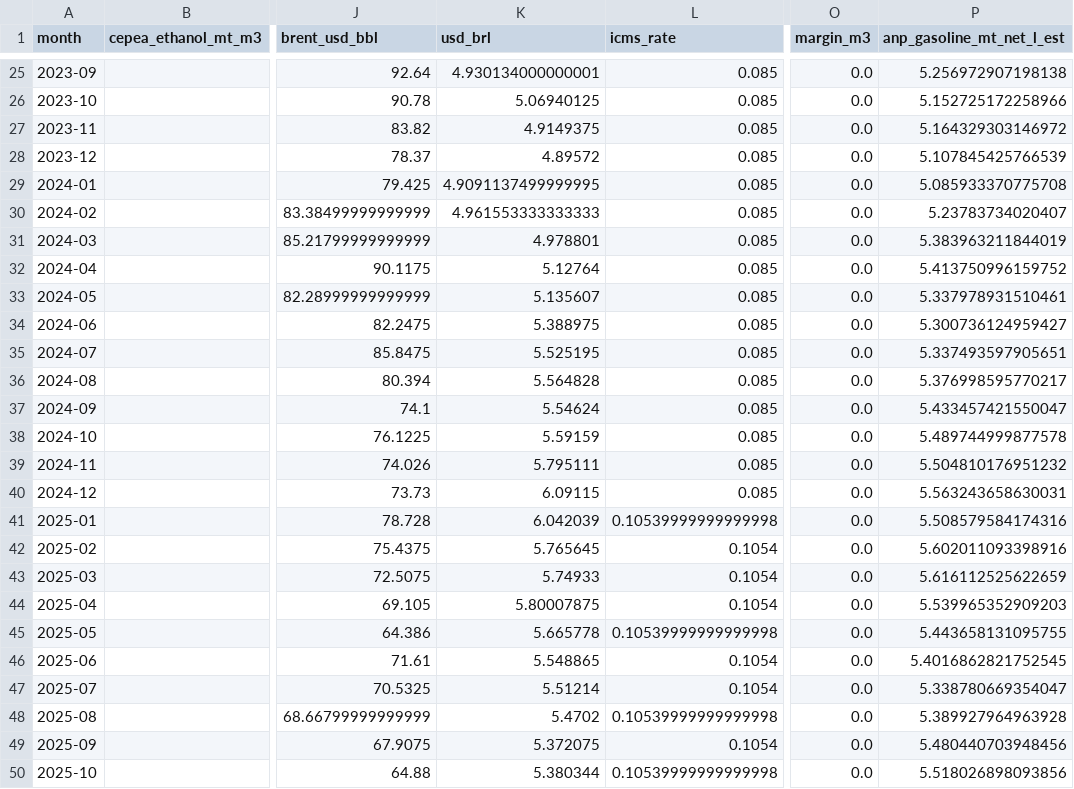
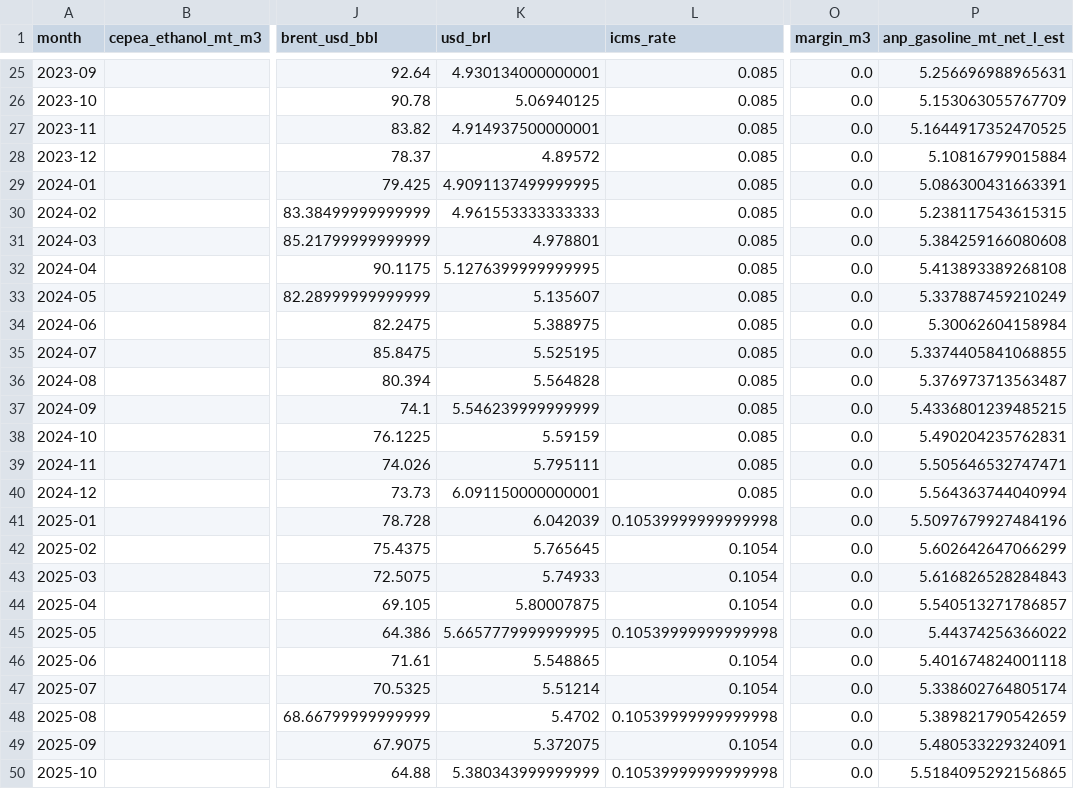
Before and after one commit to CBordaYupanqui/Etanol-de-maiz, a CSV file: outputs/monthly_history.csv, drawn as a sheet; only a part is shown, gaps mark what is left out; the diff covers the shown part only; the diff names each change by its address in the sheet, - before the commit and + after, or states it on an @@ line.

```diff
--- a/outputs/monthly_history.csv
+++ b/outputs/monthly_history.csv
-P25 (anp_gasoline_mt_net_l_est): 5.256972907198138
+P25 (anp_gasoline_mt_net_l_est): 5.256696988965631
-P26 (anp_gasoline_mt_net_l_est): 5.152725172258966
+P26 (anp_gasoline_mt_net_l_est): 5.153063055767709
-K27 (usd_brl): 4.9149375
+K27 (usd_brl): 4.914937500000001
-P27 (anp_gasoline_mt_net_l_est): 5.164329303146972
+P27 (anp_gasoline_mt_net_l_est): 5.1644917352470525
-P28 (anp_gasoline_mt_net_l_est): 5.107845425766539
+P28 (anp_gasoline_mt_net_l_est): 5.10816799015884
-P29 (anp_gasoline_mt_net_l_est): 5.085933370775708
+P29 (anp_gasoline_mt_net_l_est): 5.086300431663391
-P30 (anp_gasoline_mt_net_l_est): 5.23783734020407
+P30 (anp_gasoline_mt_net_l_est): 5.238117543615315
-P31 (anp_gasoline_mt_net_l_est): 5.383963211844019
+P31 (anp_gasoline_mt_net_l_est): 5.384259166080608
-K32 (usd_brl): 5.12764
+K32 (usd_brl): 5.1276399999999995
-P32 (anp_gasoline_mt_net_l_est): 5.413750996159752
+P32 (anp_gasoline_mt_net_l_est): 5.413893389268108
-P33 (anp_gasoline_mt_net_l_est): 5.337978931510461
+P33 (anp_gasoline_mt_net_l_est): 5.337887459210249
-P34 (anp_gasoline_mt_net_l_est): 5.300736124959427
+P34 (anp_gasoline_mt_net_l_est): 5.30062604158984
-P35 (anp_gasoline_mt_net_l_est): 5.337493597905651
+P35 (anp_gasoline_mt_net_l_est): 5.3374405841068855
-P36 (anp_gasoline_mt_net_l_est): 5.376998595770217
+P36 (anp_gasoline_mt_net_l_est): 5.376973713563487
-K37 (usd_brl): 5.54624
+K37 (usd_brl): 5.546239999999999
-P37 (anp_gasoline_mt_net_l_est): 5.433457421550047
+P37 (anp_gasoline_mt_net_l_est): 5.4336801239485215
-P38 (anp_gasoline_mt_net_l_est): 5.489744999877578
+P38 (anp_gasoline_mt_net_l_est): 5.490204235762831
-P39 (anp_gasoline_mt_net_l_est): 5.504810176951232
+P39 (anp_gasoline_mt_net_l_est): 5.505646532747471
-K40 (usd_brl): 6.09115
+K40 (usd_brl): 6.091150000000001
-P40 (anp_gasoline_mt_net_l_est): 5.563243658630031
+P40 (anp_gasoline_mt_net_l_est): 5.564363744040994
-P41 (anp_gasoline_mt_net_l_est): 5.508579584174316
+P41 (anp_gasoline_mt_net_l_est): 5.5097679927484196
-P42 (anp_gasoline_mt_net_l_est): 5.602011093398916
+P42 (anp_gasoline_mt_net_l_est): 5.602642647066299
-P43 (anp_gasoline_mt_net_l_est): 5.616112525622659
+P43 (anp_gasoline_mt_net_l_est): 5.616826528284843
-P44 (anp_gasoline_mt_net_l_est): 5.539965352909203
+P44 (anp_gasoline_mt_net_l_est): 5.540513271786857
-K45 (usd_brl): 5.665778
+K45 (usd_brl): 5.6657779999999995
-P45 (anp_gasoline_mt_net_l_est): 5.443658131095755
+P45 (anp_gasoline_mt_net_l_est): 5.44374256366022
-P46 (anp_gasoline_mt_net_l_est): 5.4016862821752545
+P46 (anp_gasoline_mt_net_l_est): 5.401674824001118
-P47 (anp_gasoline_mt_net_l_est): 5.338780669354047
+P47 (anp_gasoline_mt_net_l_est): 5.338602764805174
-P48 (anp_gasoline_mt_net_l_est): 5.389927964963928
+P48 (anp_gasoline_mt_net_l_est): 5.389821790542659
-P49 (anp_gasoline_mt_net_l_est): 5.480440703948456
+P49 (anp_gasoline_mt_net_l_est): 5.480533229324091
-K50 (usd_brl): 5.380344
+K50 (usd_brl): 5.380343999999999
-P50 (anp_gasoline_mt_net_l_est): 5.518026898093856
+P50 (anp_gasoline_mt_net_l_est): 5.5184095292156865
```
Also changed, not shown: 49 edited cells elsewhere in this file, outputs/backtest_metrics.csv, outputs/backtest_predictions.csv, 10 other files.
